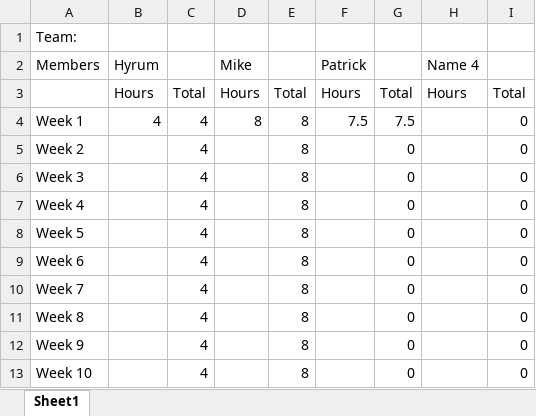
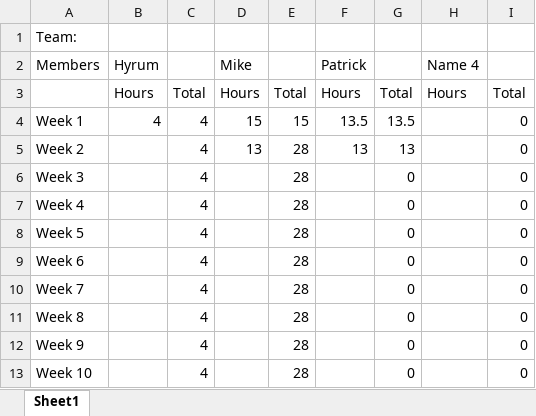
Before and after one commit to mruxx/Capstone_DIGR_S2018, an Excel workbook: Time Sheet.xlsx, sheet Sheet1, drawn as a sheet; values as stored, in another font and other column widths than the file's, no borders; the diff names each change by its address in the sheet, - before the commit and + after, or states it on an @@ line.

Commit message:
Updated times for week
Updated times for patrick and mike

```diff
--- a/Time Sheet.xlsx (sheet Sheet1)
+++ b/Time Sheet.xlsx (sheet Sheet1)
-D4 (Mike): 8
+D4 (Mike): 15
-E4: 8
+E4: 15
-F4 (Patrick): 7.5
+F4 (Patrick): 13.5
-G4: 7.5
+G4: 13.5
-D5 (Mike): (empty)
+D5 (Mike): 13
-E5:E13: 8
+E5:E13: 28
-F5 (Patrick): (empty)
+F5 (Patrick): 13
-G5: 0
+G5: 13
```
